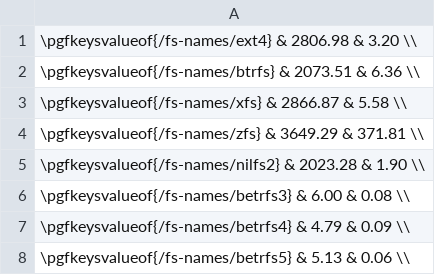
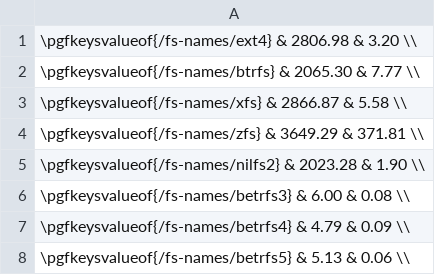
Before and after one commit to zhanyang/dissertation, a CSV file: data/rand_io.csv, drawn as a sheet.

Commit message:
btrfs rw io

```diff
--- a/data/rand_io.csv
+++ b/data/rand_io.csv
@@ -1,3 +1,3 @@
  \pgfkeysvalueof{/fs-names/ext4}    &  2806.98 &   3.20 \\
- \pgfkeysvalueof{/fs-names/btrfs}   &  2073.51 &   6.36 \\
+ \pgfkeysvalueof{/fs-names/btrfs}   &  2065.30 &   7.77 \\
  \pgfkeysvalueof{/fs-names/xfs}     &  2866.87 &   5.58 \\
```
Also changed, not shown: data/raw/rw_io.csv, data/seq_io.csv.
